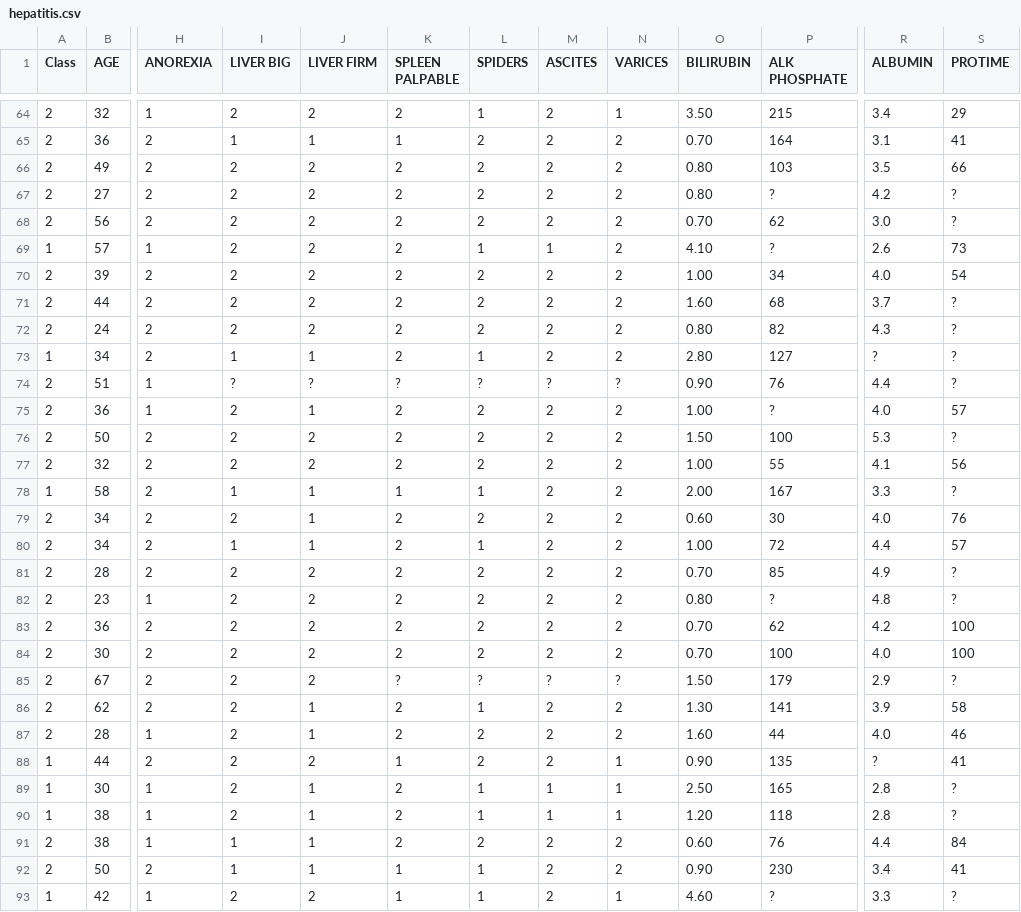
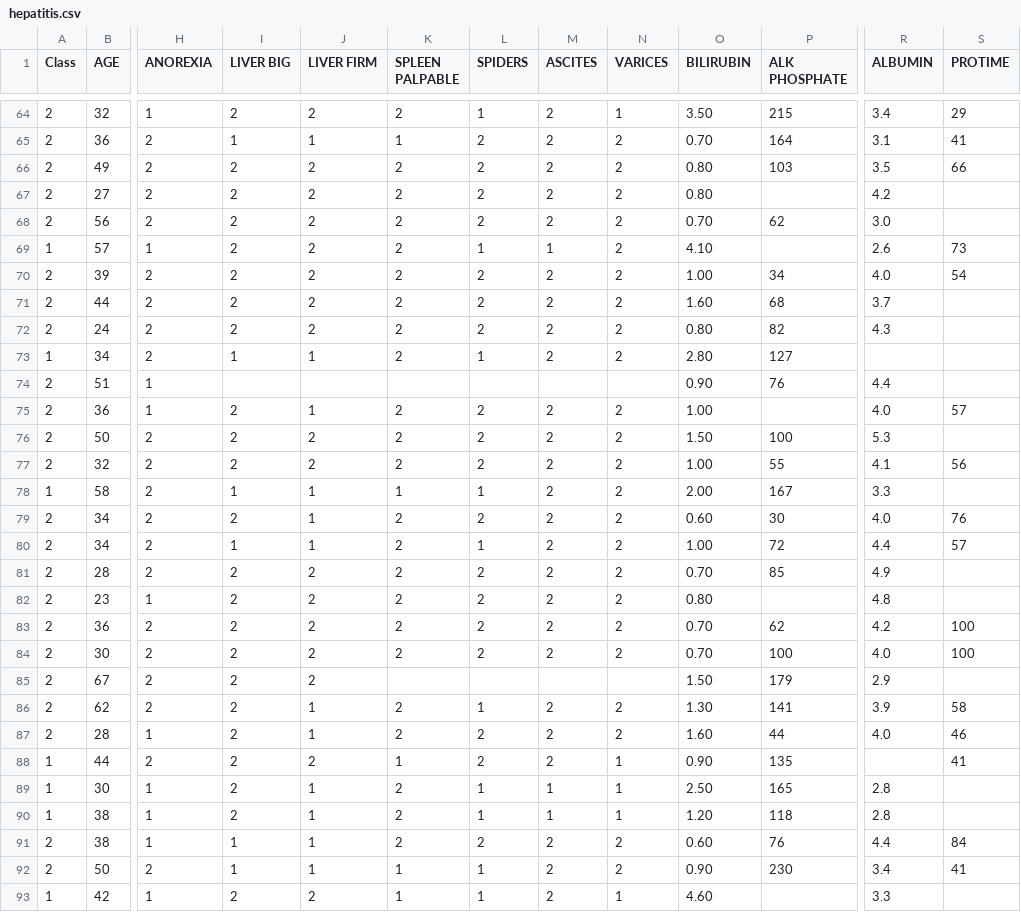
Before and after one commit to jmftrindade/6.830-project, a CSV file: datasets/from_FD_paper/hepatitis.csv, drawn as a sheet; only a part is shown, gaps mark what is left out; the diff covers the shown part only; the diff names each change by its address in the sheet, - before the commit and + after, or states it on an @@ line.

```diff
--- a/datasets/from_FD_paper/hepatitis.csv
+++ b/datasets/from_FD_paper/hepatitis.csv
-P67 (ALK PHOSPHATE): ?
+P67 (ALK PHOSPHATE): (empty)
-S67:S68 (PROTIME): ?
+S67:S68 (PROTIME): (empty)
-P69 (ALK PHOSPHATE): ?
+P69 (ALK PHOSPHATE): (empty)
-S71:S74 (PROTIME): ?
+S71:S74 (PROTIME): (empty)
-R73 (ALBUMIN): ?
+R73 (ALBUMIN): (empty)
-I74 (LIVER BIG): ?
+I74 (LIVER BIG): (empty)
-J74 (LIVER FIRM): ?
+J74 (LIVER FIRM): (empty)
-K74 (SPLEEN PALPABLE): ?
+K74 (SPLEEN PALPABLE): (empty)
-L74 (SPIDERS): ?
+L74 (SPIDERS): (empty)
-M74 (ASCITES): ?
+M74 (ASCITES): (empty)
-N74 (VARICES): ?
+N74 (VARICES): (empty)
-P75 (ALK PHOSPHATE): ?
+P75 (ALK PHOSPHATE): (empty)
-S76 (PROTIME): ?
+S76 (PROTIME): (empty)
-S78 (PROTIME): ?
+S78 (PROTIME): (empty)
-S81:S82 (PROTIME): ?
+S81:S82 (PROTIME): (empty)
-P82 (ALK PHOSPHATE): ?
+P82 (ALK PHOSPHATE): (empty)
-K85 (SPLEEN PALPABLE): ?
+K85 (SPLEEN PALPABLE): (empty)
-L85 (SPIDERS): ?
+L85 (SPIDERS): (empty)
-M85 (ASCITES): ?
+M85 (ASCITES): (empty)
-N85 (VARICES): ?
+N85 (VARICES): (empty)
-S85 (PROTIME): ?
+S85 (PROTIME): (empty)
-R88 (ALBUMIN): ?
+R88 (ALBUMIN): (empty)
-S89:S90 (PROTIME): ?
+S89:S90 (PROTIME): (empty)
-P93 (ALK PHOSPHATE): ?
+P93 (ALK PHOSPHATE): (empty)
-S93 (PROTIME): ?
+S93 (PROTIME): (empty)
```
Also changed, not shown: 136 edited cells elsewhere in this file, 1 other file.
